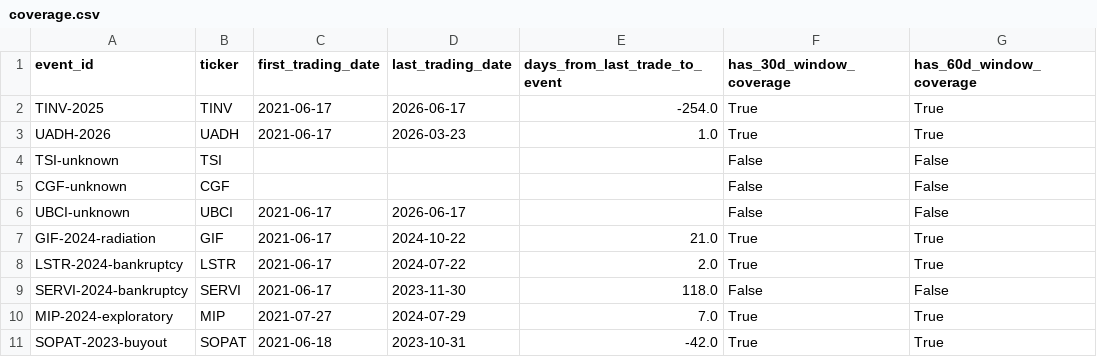
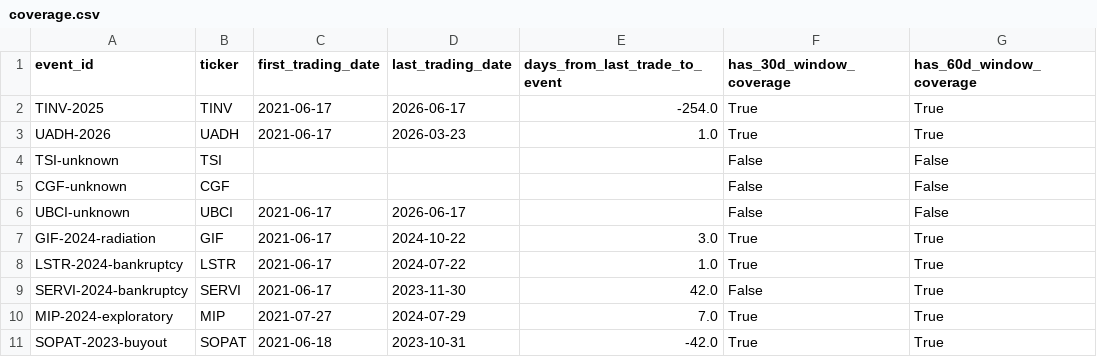
Before and after one commit to RayenSebei/bvmt-market-surveillance, a CSV file: outputs/evaluation/coverage.csv, drawn as a sheet.

```diff
--- a/outputs/evaluation/coverage.csv
+++ b/outputs/evaluation/coverage.csv
@@ -6,5 +6,5 @@ CGF-unknown,CGF,,,,False,False
 UBCI-unknown,UBCI,2021-06-17,2026-06-17,,False,False
-GIF-2024-radiation,GIF,2021-06-17,2024-10-22,21.0,True,True
-LSTR-2024-bankruptcy,LSTR,2021-06-17,2024-07-22,2.0,True,True
-SERVI-2024-bankruptcy,SERVI,2021-06-17,2023-11-30,118.0,False,False
+GIF-2024-radiation,GIF,2021-06-17,2024-10-22,3.0,True,True
+LSTR-2024-bankruptcy,LSTR,2021-06-17,2024-07-22,1.0,True,True
+SERVI-2024-bankruptcy,SERVI,2021-06-17,2023-11-30,42.0,False,True
 MIP-2024-exploratory,MIP,2021-07-27,2024-07-29,7.0,True,True
```
Also changed, not shown: data/evaluation/events.csv, outputs/evaluation/baseline_comparison.csv, 12 other files.
